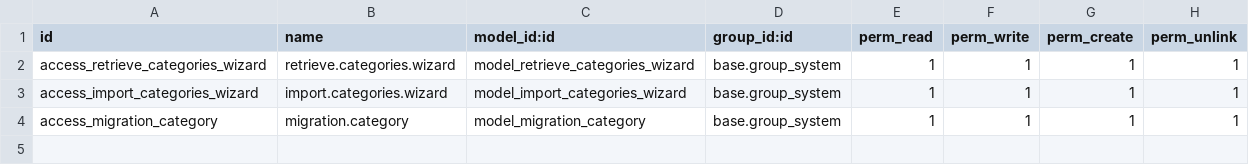
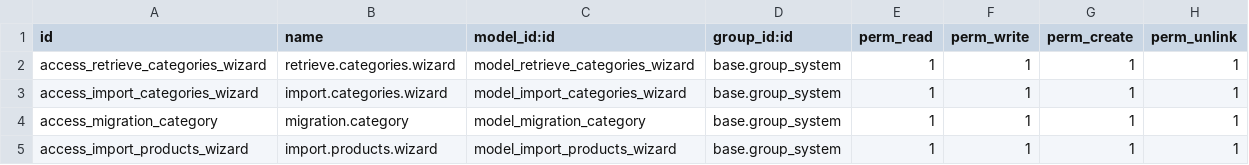
Before and after one commit to angel-adriano/ftn_base, a CSV file: ftn_catalog_migration/security/ir.model.access.csv, drawn as a sheet; the diff names each change by its address in the sheet, - before the commit and + after, or states it on an @@ line.

Commit message:
WooCommerce catalog pull

```diff
--- a/ftn_catalog_migration/security/ir.model.access.csv
+++ b/ftn_catalog_migration/security/ir.model.access.csv
+row 5: access_import_products_wizard | import.products.wizard | model_import_products_wizard | base.group_system | 1 | 1 | 1 | 1
```
Also changed, not shown: 4 other files.
